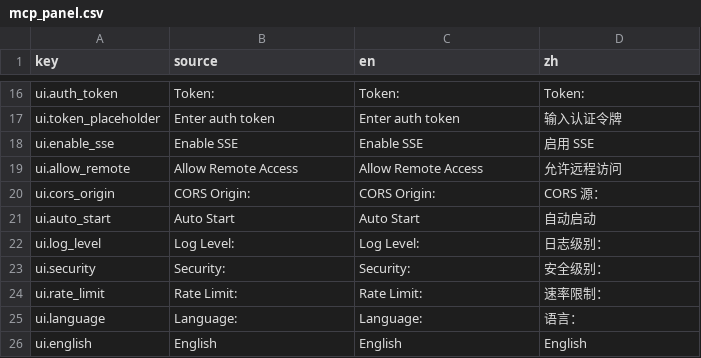
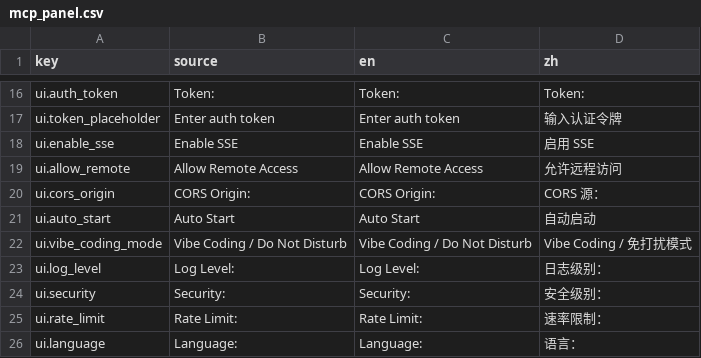
Before and after one commit to millionart/Godot-MCP-Native, a CSV file: addons/godot_mcp/translations/mcp_panel.csv, drawn as a sheet; only a part is shown, gaps mark what is left out; the shorter side is filled out with more unchanged rows; the diff names each change by its address in the sheet, - before the commit and + after, or states it on an @@ line.

```diff
--- a/addons/godot_mcp/translations/mcp_panel.csv
+++ b/addons/godot_mcp/translations/mcp_panel.csv
+row 22: ui.vibe_coding_mode | Vibe Coding / Do Not Disturb | Vibe Coding / Do Not Disturb | Vibe Coding / 免打扰模式
```
Also changed, not shown: 5 other files.
